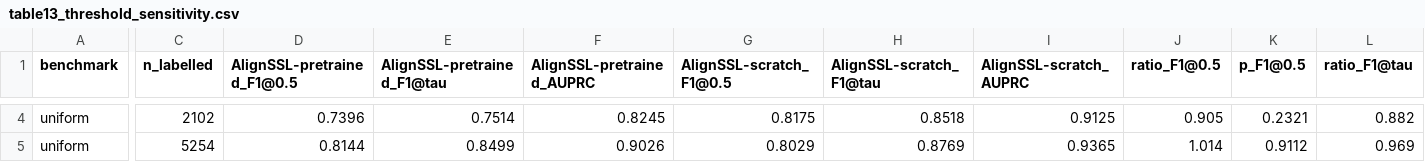
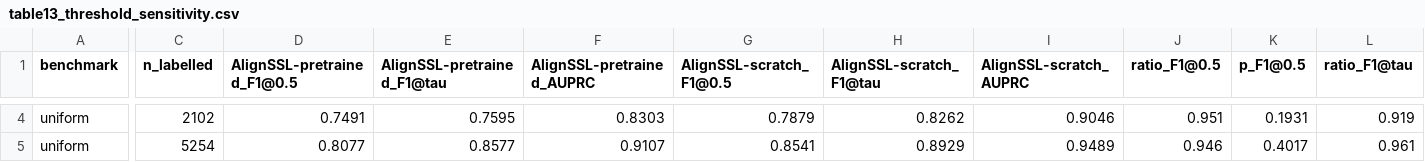
Before and after one commit to aayushkrm/AlignSSL-SV, a CSV file: results/table13_threshold_sensitivity.csv, drawn as a sheet; only a part is shown, gaps mark what is left out; the diff covers the shown part only; the diff names each change by its address in the sheet, - before the commit and + after, or states it on an @@ line.

```diff
--- a/results/table13_threshold_sensitivity.csv
+++ b/results/table13_threshold_sensitivity.csv
-D4 (AlignSSL-pretrained_F1@0.5): 0.7396
+D4 (AlignSSL-pretrained_F1@0.5): 0.7491
-E4 (AlignSSL-pretrained_F1@tau): 0.7514
+E4 (AlignSSL-pretrained_F1@tau): 0.7595
-F4 (AlignSSL-pretrained_AUPRC): 0.8245
+F4 (AlignSSL-pretrained_AUPRC): 0.8303
-G4 (AlignSSL-scratch_F1@0.5): 0.8175
+G4 (AlignSSL-scratch_F1@0.5): 0.7879
-H4 (AlignSSL-scratch_F1@tau): 0.8518
+H4 (AlignSSL-scratch_F1@tau): 0.8262
-I4 (AlignSSL-scratch_AUPRC): 0.9125
+I4 (AlignSSL-scratch_AUPRC): 0.9046
-J4 (ratio_F1@0.5): 0.905
+J4 (ratio_F1@0.5): 0.951
-K4 (p_F1@0.5): 0.2321
+K4 (p_F1@0.5): 0.1931
-L4 (ratio_F1@tau): 0.882
+L4 (ratio_F1@tau): 0.919
-D5 (AlignSSL-pretrained_F1@0.5): 0.8144
+D5 (AlignSSL-pretrained_F1@0.5): 0.8077
-E5 (AlignSSL-pretrained_F1@tau): 0.8499
+E5 (AlignSSL-pretrained_F1@tau): 0.8577
-F5 (AlignSSL-pretrained_AUPRC): 0.9026
+F5 (AlignSSL-pretrained_AUPRC): 0.9107
-G5 (AlignSSL-scratch_F1@0.5): 0.8029
+G5 (AlignSSL-scratch_F1@0.5): 0.8541
-H5 (AlignSSL-scratch_F1@tau): 0.8769
+H5 (AlignSSL-scratch_F1@tau): 0.8929
-I5 (AlignSSL-scratch_AUPRC): 0.9365
+I5 (AlignSSL-scratch_AUPRC): 0.9489
-J5 (ratio_F1@0.5): 1.014
+J5 (ratio_F1@0.5): 0.946
-K5 (p_F1@0.5): 0.9112
+K5 (p_F1@0.5): 0.4017
-L5 (ratio_F1@tau): 0.969
+L5 (ratio_F1@tau): 0.961
```
Also changed, not shown: 126 edited cells elsewhere in this file, results/stats_multiplicity.csv, results/table12_label_efficiency_fixed.csv, 23 other files.
